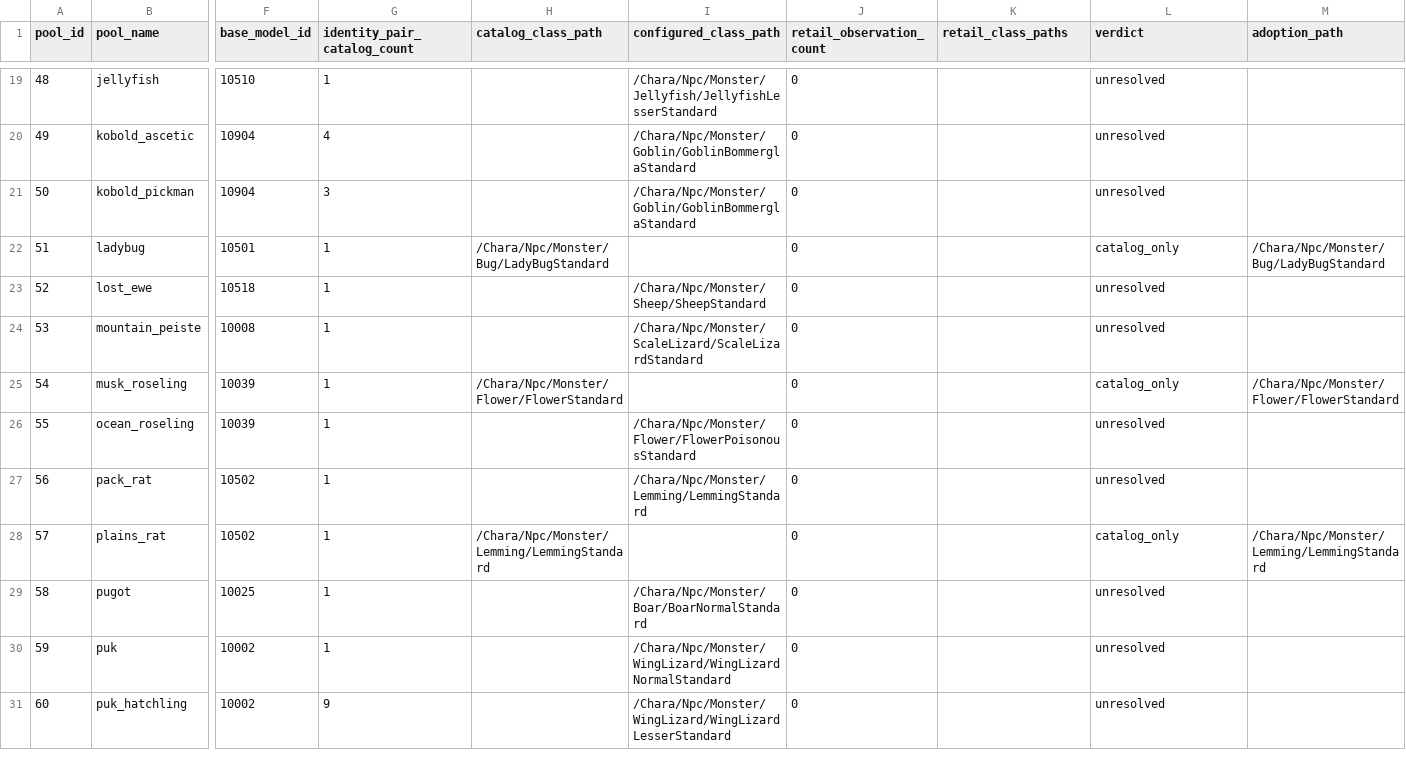
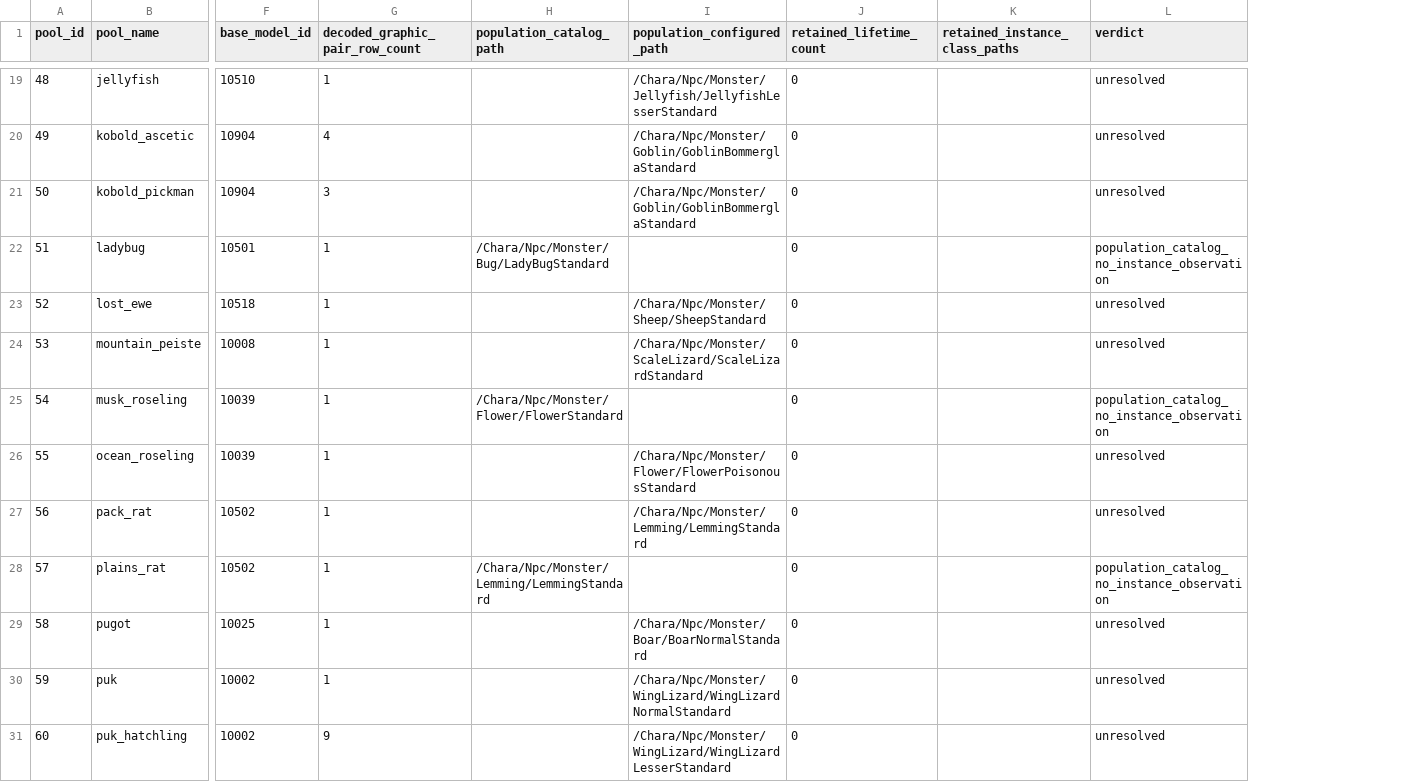
Before and after one commit to XIVLegacy/xivl-captures, a CSV file: studies/monster-actor-class-paths/derived/mappings.csv, drawn as a sheet; only a part is shown, gaps mark what is left out; the diff covers the shown part only; the diff names each change by its address in the sheet, - before the commit and + after, or states it on an @@ line.

Commit message:
fix: clarify monster path provenance

```diff
--- a/studies/monster-actor-class-paths/derived/mappings.csv
+++ b/studies/monster-actor-class-paths/derived/mappings.csv
-column M (adoption_path), rows 22-28: /Chara/Npc/Monster/Bug/LadyBugStandard |  |  | /Chara/Npc/Monster/Flower/FlowerStandard |  |  | /Chara/Npc/Monster/Lemming/LemmingStandard
-G1: identity_pair_catalog_count
+G1: decoded_graphic_pair_row_count
-H1: catalog_class_path
+H1: population_catalog_path
-I1: configured_class_path
+I1: population_configured_path
-J1: retail_observation_count
+J1: retained_lifetime_count
-K1: retail_class_paths
+K1: retained_instance_class_paths
-L22 (verdict): catalog_only
+L22 (verdict): population_catalog_no_instance_observation
-L25 (verdict): catalog_only
+L25 (verdict): population_catalog_no_instance_observation
-L28 (verdict): catalog_only
+L28 (verdict): population_catalog_no_instance_observation
```
Also changed, not shown: 7 edited cells elsewhere in this file, studies/monster-actor-class-paths/derived/occurrences.csv, studies/monster-actor-class-paths/derived/taxonomy.csv, 9 other files.
